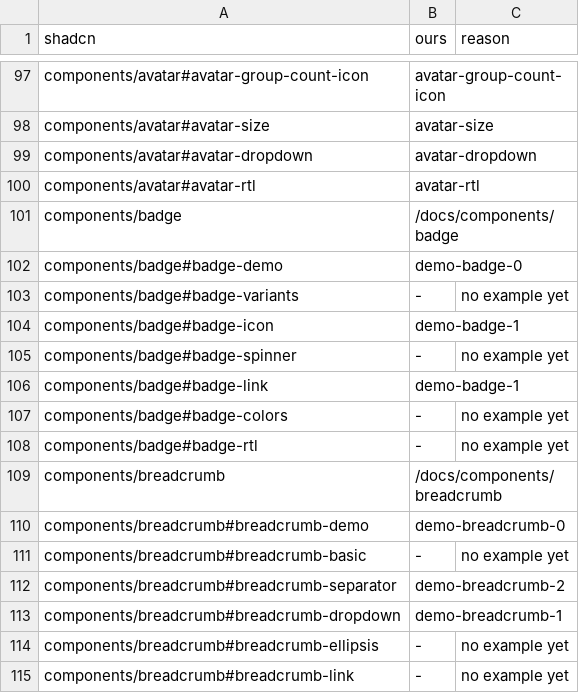
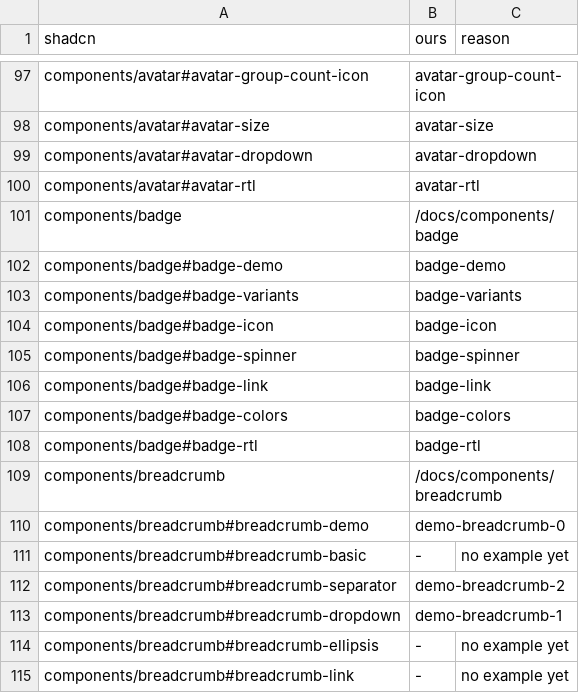
Before and after one commit to bl4ko/clanker-ui, a TSV file: tools/gen/docs-map.tsv, drawn as a sheet; only a part is shown, gaps mark what is left out.

```diff
--- a/tools/gen/docs-map.tsv
+++ b/tools/gen/docs-map.tsv
@@ -101,9 +101,9 @@ components/avatar#avatar-rtl	avatar-rtl
 components/badge	/docs/components/badge
-components/badge#badge-demo	demo-badge-0
-components/badge#badge-variants	-	no example yet
-components/badge#badge-icon	demo-badge-1
-components/badge#badge-spinner	-	no example yet
-components/badge#badge-link	demo-badge-1
-components/badge#badge-colors	-	no example yet
-components/badge#badge-rtl	-	no example yet
+components/badge#badge-demo	badge-demo
+components/badge#badge-variants	badge-variants
+components/badge#badge-icon	badge-icon
+components/badge#badge-spinner	badge-spinner
+components/badge#badge-link	badge-link
+components/badge#badge-colors	badge-colors
+components/badge#badge-rtl	badge-rtl
 components/breadcrumb	/docs/components/breadcrumb
```
Also changed, not shown: 8 other files.
